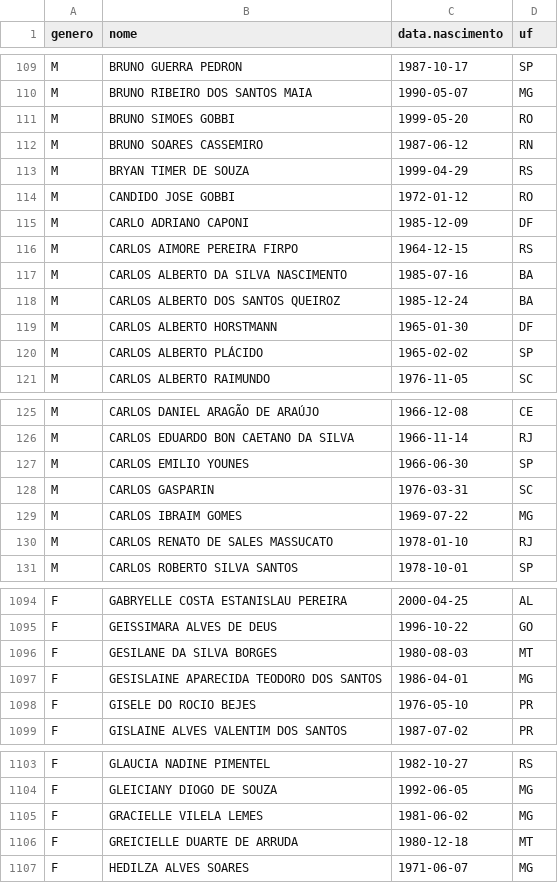
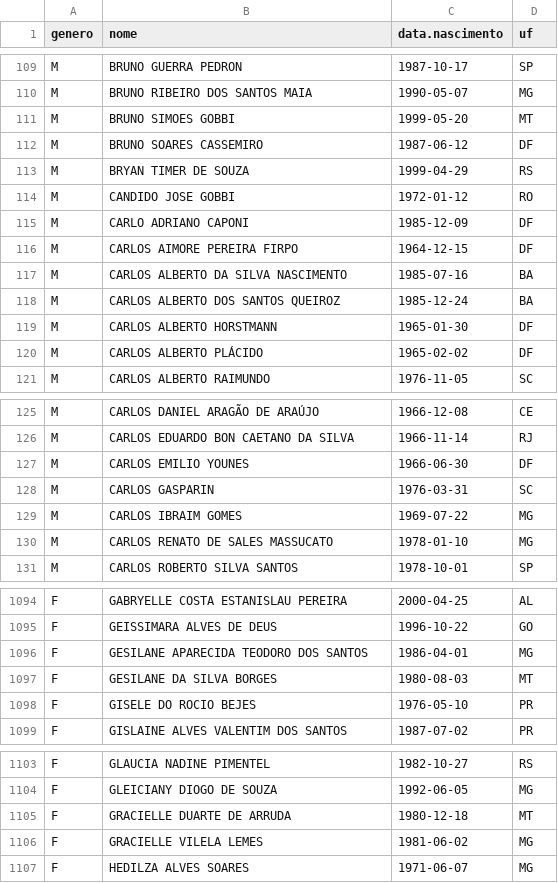
Before and after one commit to rlaboiss/invasao-brasilia-2023, a CSV file: presos.csv, drawn as a sheet; only a part is shown, gaps mark what is left out; the diff covers the shown part only.

Commit message:
Update data and results for new listing from SEAPE-DF

```diff
--- a/presos.csv
+++ b/presos.csv
@@ -110,4 +110,4 @@ M,BRUNO GUERRA PEDRON,1987-10-17,SP
 M,BRUNO RIBEIRO DOS SANTOS MAIA,1990-05-07,MG
-M,BRUNO SIMOES GOBBI,1999-05-20,RO
-M,BRUNO SOARES CASSEMIRO,1987-06-12,RN
+M,BRUNO SIMOES GOBBI,1999-05-20,MT
+M,BRUNO SOARES CASSEMIRO,1987-06-12,DF
 M,BRYAN TIMER DE SOUZA,1999-04-29,RS
@@ -115,3 +115,3 @@ M,CANDIDO JOSE GOBBI,1972-01-12,RO
 M,CARLO ADRIANO CAPONI,1985-12-09,DF
-M,CARLOS AIMORE PEREIRA FIRPO,1964-12-15,RS
+M,CARLOS AIMORE PEREIRA FIRPO,1964-12-15,DF
 M,CARLOS ALBERTO DA SILVA NASCIMENTO,1985-07-16,BA
@@ -119,3 +119,3 @@ M,CARLOS ALBERTO DOS SANTOS QUEIROZ,1985-12-24,BA
 M,CARLOS ALBERTO HORSTMANN,1965-01-30,DF
-M,CARLOS ALBERTO PLÁCIDO,1965-02-02,SP
+M,CARLOS ALBERTO PLÁCIDO,1965-02-02,DF
 M,CARLOS ALBERTO RAIMUNDO,1976-11-05,SC
@@ -126,6 +126,6 @@ M,CARLOS DANIEL ARAGÃO DE ARAÚJO,1966-12-08,CE
 M,CARLOS EDUARDO BON CAETANO DA SILVA,1966-11-14,RJ
-M,CARLOS EMILIO YOUNES,1966-06-30,SP
+M,CARLOS EMILIO YOUNES,1966-06-30,DF
 M,CARLOS GASPARIN,1976-03-31,SC
 M,CARLOS IBRAIM GOMES,1969-07-22,MG
-M,CARLOS RENATO DE SALES MASSUCATO,1978-01-10,RJ
+M,CARLOS RENATO DE SALES MASSUCATO,1978-01-10,MG
 M,CARLOS ROBERTO SILVA SANTOS,1978-10-01,SP
@@ -1095,4 +1095,4 @@ F,GABRYELLE COSTA ESTANISLAU PEREIRA,2000-04-25,AL
 F,GEISSIMARA ALVES DE DEUS,1996-10-22,GO
+F,GESILANE APARECIDA TEODORO DOS SANTOS,1986-04-01,MG
 F,GESILANE DA SILVA BORGES,1980-08-03,MT
-F,GESISLAINE APARECIDA TEODORO DOS SANTOS,1986-04-01,MG
 F,GISELE DO ROCIO BEJES,1976-05-10,PR
@@ -1104,4 +1104,4 @@ F,GLAUCIA NADINE PIMENTEL,1982-10-27,RS
 F,GLEICIANY DIOGO DE SOUZA,1992-06-05,MG
+F,GRACIELLE DUARTE DE ARRUDA,1980-12-18,MT
 F,GRACIELLE VILELA LEMES,1981-06-02,MG
-F,GREICIELLE DUARTE DE ARRUDA,1980-12-18,MT
 F,HEDILZA ALVES SOARES,1971-06-07,MG
```
Also changed, not shown: 57 edited cells elsewhere in this file, 3 other files.
